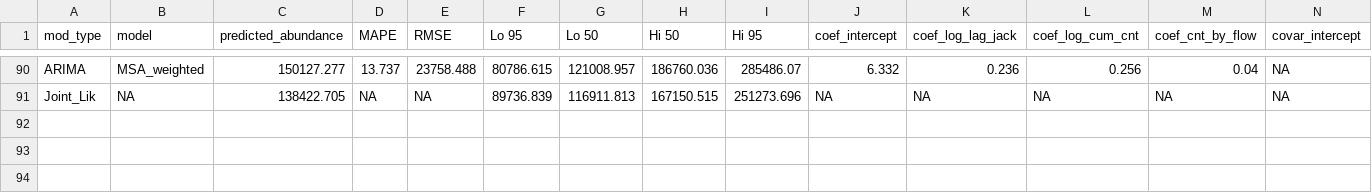
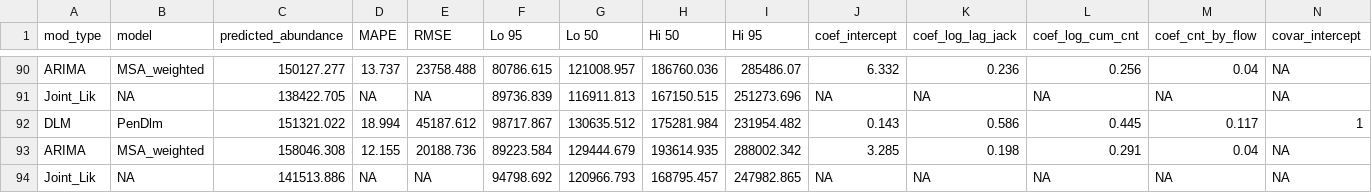
Before and after one commit to wdfw-fp/Inseasonfor, a CSV file: inst/data-cache/forecast_results.csv, drawn as a sheet; only a part is shown, gaps mark what is left out; rows hold the shown columns only; the diff names each change by its address in the sheet, - before the commit and + after, or states it on an @@ line.

Commit message:
Update CSV files

```diff
--- a/inst/data-cache/forecast_results.csv
+++ b/inst/data-cache/forecast_results.csv
+row 92: DLM | PenDlm | 151321.022 | 18.994 | 45187.612 | 98717.867 | 130635.512 | 175281.984 | 231954.482 | 0.143 | 0.586 | 0.445 | 0.117 | 1
+row 93: ARIMA | MSA_weighted | 158046.308 | 12.155 | 20188.736 | 89223.584 | 129444.679 | 193614.935 | 288002.342 | 3.285 | 0.198 | 0.291 | 0.04 | NA
+row 94: Joint_Lik | NA | 141513.886 | NA | NA | 94798.692 | 120966.793 | 168795.457 | 247982.865 | NA | NA | NA | NA | NA
```
